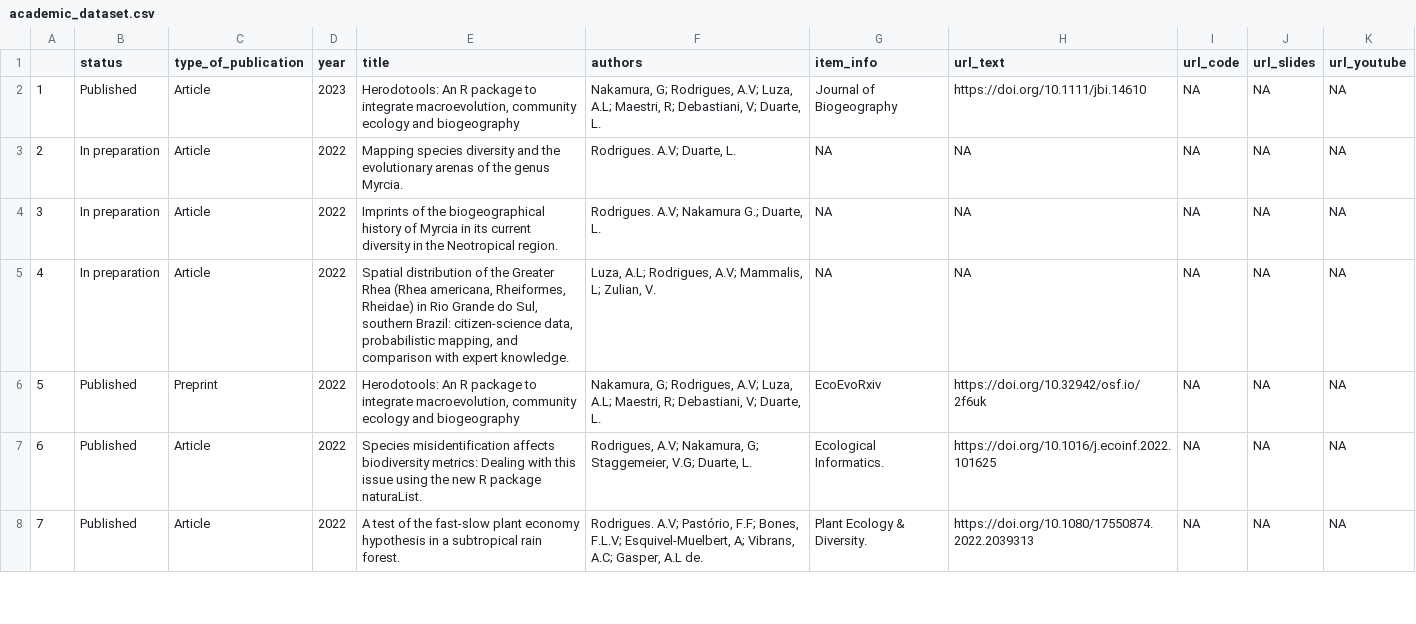
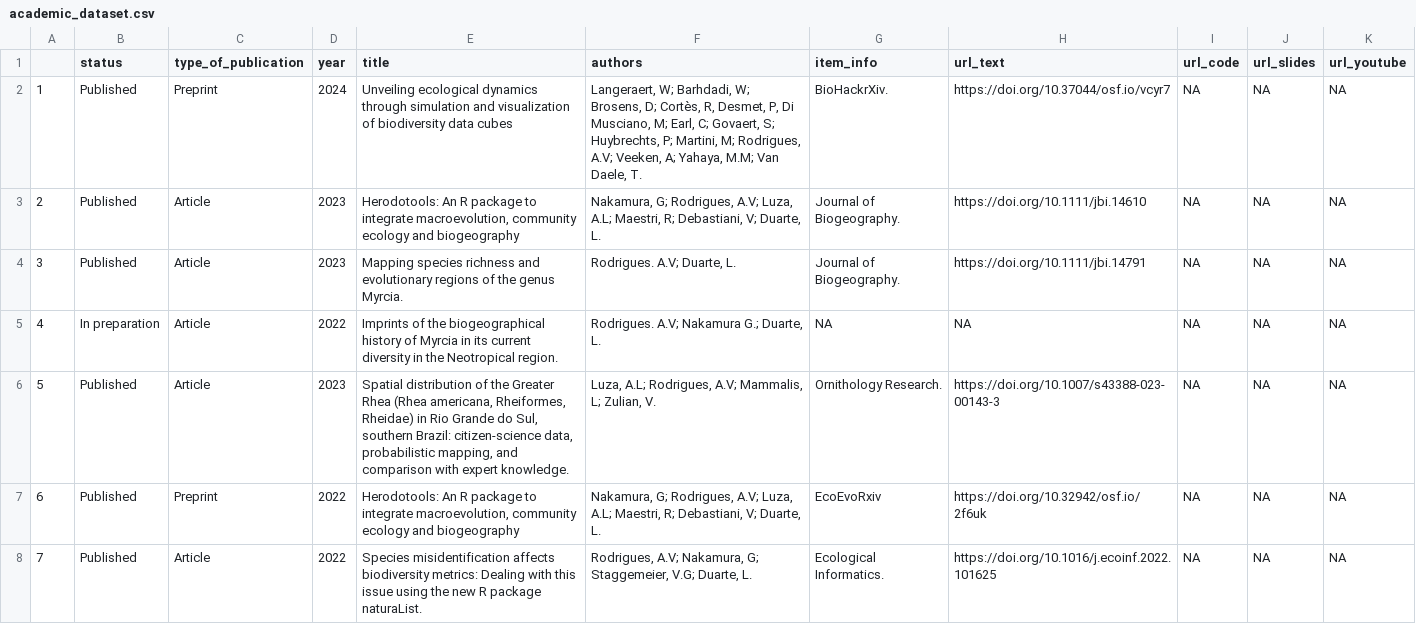
Before and after one commit to avrodrigues/avrodrigues.github.io, a CSV file: data/academic_dataset.csv, drawn as a sheet; only a part is shown; the shorter side is filled out with more unchanged rows; addresses are those after the commit; the diff names each change by its address in the sheet, - before the commit and + after, or states it on an @@ line.

Commit message:
update pub - hackathon preprint

```diff
--- a/data/academic_dataset.csv
+++ b/data/academic_dataset.csv
+row 2: 1 | Published | Preprint | 2024 | Unveiling ecological dynamics through simulation and visualization of biodiversity data cubes | Langeraert, W; Barhdadi, W; Brosens, D; Cortès, R, Desmet, P, Di Musciano, M; Earl, C; Govaert, S; Huybrechts, P; Martini, M; Rodrigues, A.V; Veeken, A; Yahaya, M.M; Van Daele, T. | BioHackrXiv. | https://doi.org/10.37044/osf.io/vcyr7 | NA | NA | NA
@@ column A renumbered from row 3 down @@
-G3 (item_info): Journal of Biogeography
+G3 (item_info): Journal of Biogeography.
-B4 (status): In preparation
+B4 (status): Published
-D4 (year): 2022
+D4 (year): 2023
-E4 (title): Mapping species diversity and the evolutionary arenas of the…
+E4 (title): Mapping species richness and evolutionary regions of the…
-G4 (item_info): NA
+G4 (item_info): Journal of Biogeography.
-H4 (url_text): NA
+H4 (url_text): https://doi.org/10.1111/jbi.14791
-B6 (status): In preparation
+B6 (status): Published
-D6 (year): 2022
+D6 (year): 2023
-G6 (item_info): NA
+G6 (item_info): Ornithology Research.
-H6 (url_text): NA
+H6 (url_text): https://doi.org/10.1007/s43388-023-00143-3
```
Also changed, not shown: 45 other files.
